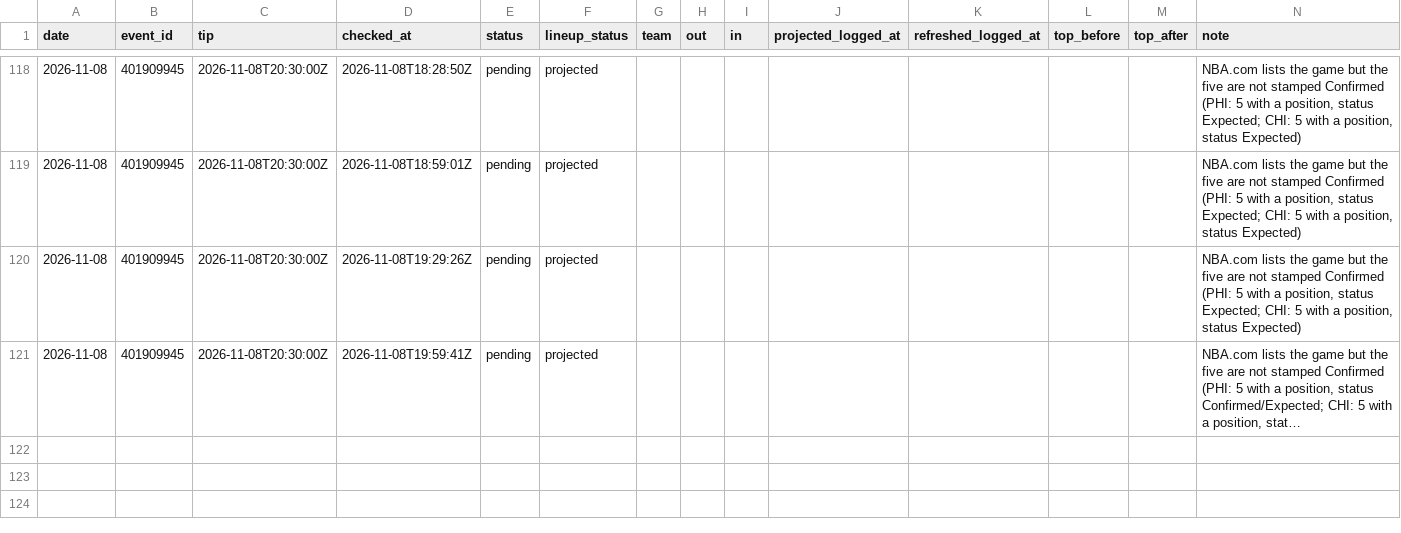
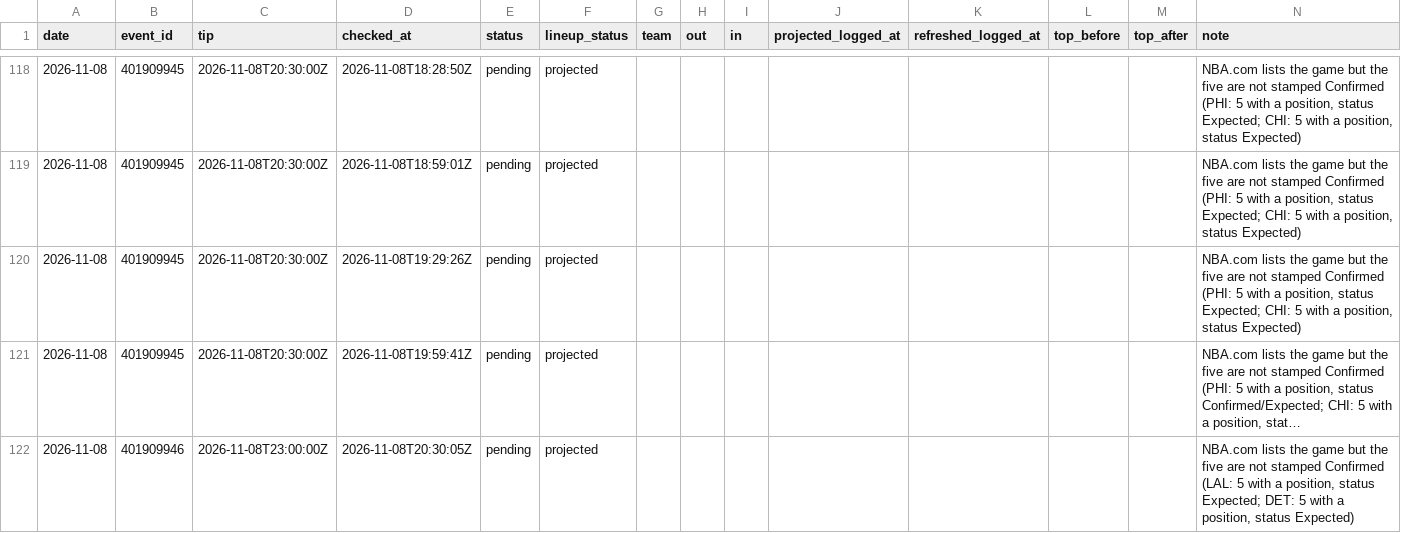
Before and after one commit to macassvic-cmd/arc-lab, a CSV file: data/first_basket_lineups.csv, drawn as a sheet; only a part is shown, gaps mark what is left out; long unchanged cells end in …; the diff names each change by its address in the sheet, - before the commit and + after, or states it on an @@ line.

```diff
--- a/data/first_basket_lineups.csv
+++ b/data/first_basket_lineups.csv
+row 122: 2026-11-08 | 401909946 | 2026-11-08T23:00:00Z | 2026-11-08T20:30:05Z | pending | projected |  |  |  |  |  |  |  | NBA.com lists the game but the five are not stamped Confirmed (LAL: 5 with a position, status Expected; DET: 5 with a position, status Expected)
```
Also changed, not shown: data/paper_log.csv, 1 other file.
